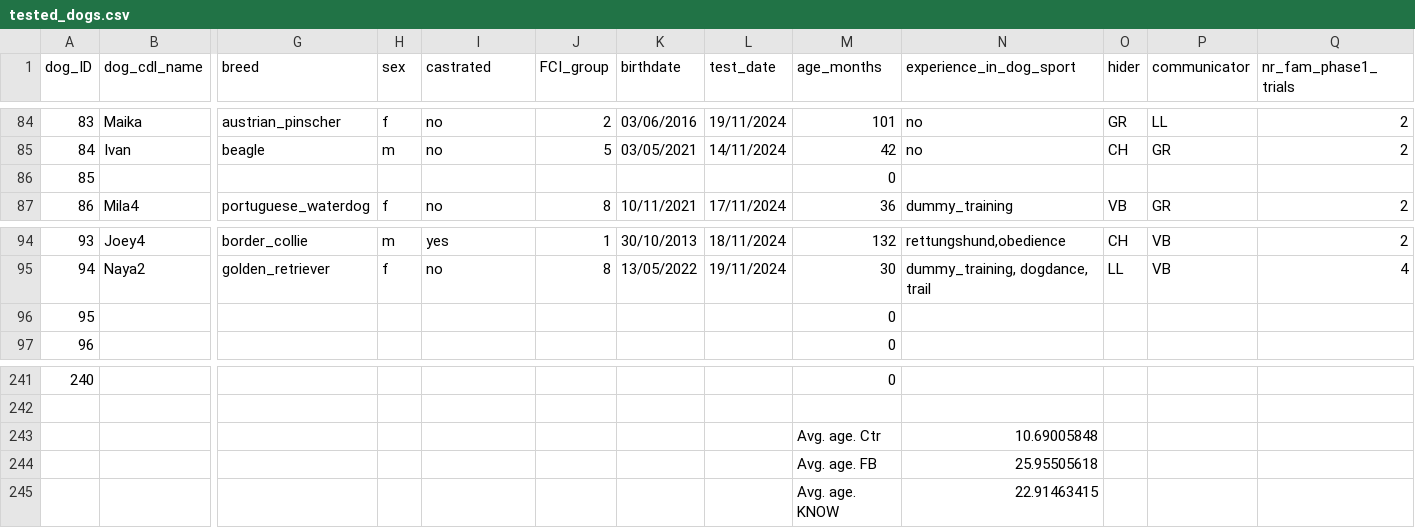
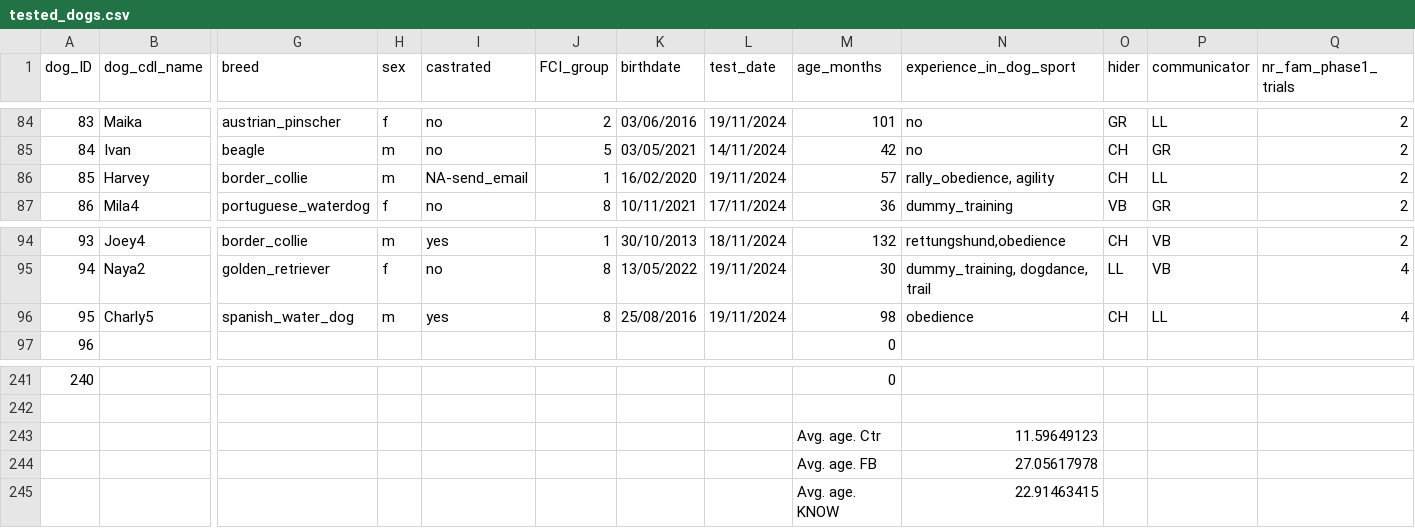
Before and after one commit to lonardol/auditory_false_belief_dogs, a CSV file: data/tested_dogs.csv, drawn as a sheet; only a part is shown, gaps mark what is left out; the diff covers the shown part only; the diff names each change by its address in the sheet, - before the commit and + after, or states it on an @@ line.

```diff
--- a/data/tested_dogs.csv
+++ b/data/tested_dogs.csv
-B86 (dog_cdl_name): (empty)
+B86 (dog_cdl_name): Harvey
-G86 (breed): (empty)
+G86 (breed): border_collie
-H86 (sex): (empty)
+H86 (sex): m
-I86 (castrated): (empty)
+I86 (castrated): NA-send_email
-J86 (FCI_group): (empty)
+J86 (FCI_group): 1
-K86 (birthdate): (empty)
+K86 (birthdate): 16/02/2020
-L86 (test_date): (empty)
+L86 (test_date): 19/11/2024
-M86 (age_months): 0
+M86 (age_months): 57
-N86 (experience_in_dog_sport): (empty)
+N86 (experience_in_dog_sport): rally_obedience, agility
-O86 (hider): (empty)
+O86 (hider): CH
-P86 (communicator): (empty)
+P86 (communicator): LL
-Q86 (nr_fam_phase1_trials): (empty)
+Q86 (nr_fam_phase1_trials): 2
-B96 (dog_cdl_name): (empty)
+B96 (dog_cdl_name): Charly5
-G96 (breed): (empty)
+G96 (breed): spanish_water_dog
-H96 (sex): (empty)
+H96 (sex): m
-I96 (castrated): (empty)
+I96 (castrated): yes
-J96 (FCI_group): (empty)
+J96 (FCI_group): 8
-K96 (birthdate): (empty)
+K96 (birthdate): 25/08/2016
-L96 (test_date): (empty)
+L96 (test_date): 19/11/2024
-M96 (age_months): 0
+M96 (age_months): 98
-N96 (experience_in_dog_sport): (empty)
+N96 (experience_in_dog_sport): obedience
-O96 (hider): (empty)
+O96 (hider): CH
-P96 (communicator): (empty)
+P96 (communicator): LL
-Q96 (nr_fam_phase1_trials): (empty)
+Q96 (nr_fam_phase1_trials): 4
-N243 (experience_in_dog_sport): 10.69005848
+N243 (experience_in_dog_sport): 11.59649123
-N244 (experience_in_dog_sport): 25.95505618
+N244 (experience_in_dog_sport): 27.05617978
```
Also changed, not shown: 13 edited cells elsewhere in this file.
